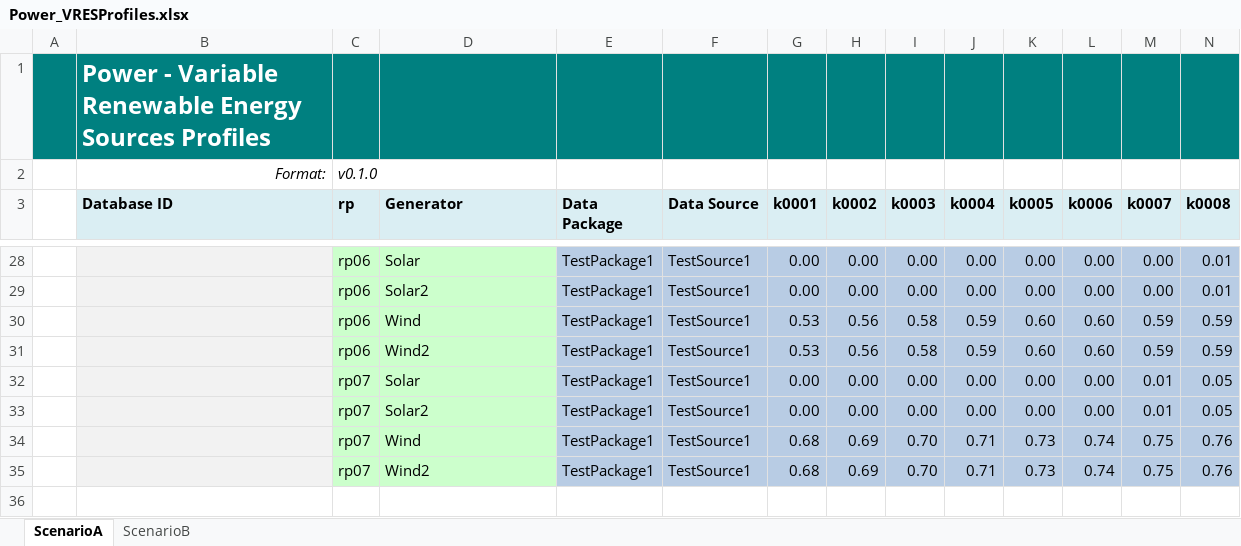
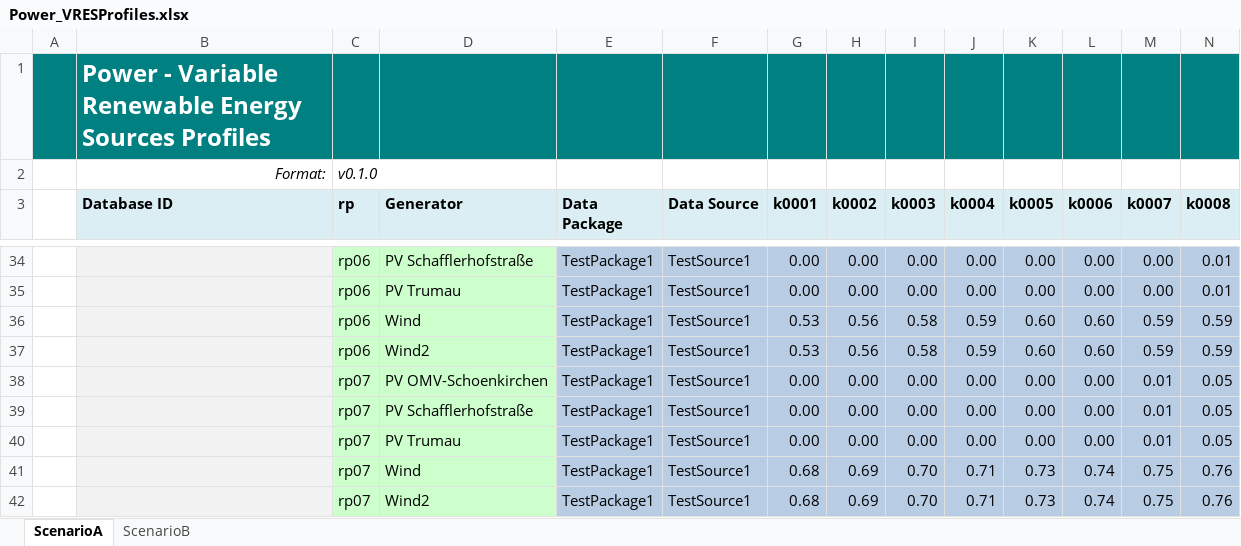
Before and after one commit to IEE-TUGraz/InOutModule, an Excel workbook: examples/Power_VRESProfiles.xlsx, sheet ScenarioA, drawn as a sheet; only a part is shown, gaps mark what is left out; values as stored, in another font and other column widths than the file's, no borders; addresses are those after the commit; rows hold the shown columns only; the diff covers the shown part only; the diff names each change by its address in the sheet, - before the commit and + after, or states it on an @@ line.

```diff
--- a/examples/Power_VRESProfiles.xlsx (sheet ScenarioA)
+++ b/examples/Power_VRESProfiles.xlsx (sheet ScenarioA)
-D34 (Generator): Solar
+D34 (Generator): PV Schafflerhofstraße
-D35 (Generator): Solar2
+D35 (Generator): PV Trumau
+row 38:  |  | rp07 | PV OMV-Schoenkirchen | TestPackage1 | TestSource1 | 0.00 | 0.00 | 0.00 | 0.00 | 0.00 | 0.00 | 0.01 | 0.05
-D39 (Generator): Solar
+D39 (Generator): PV Schafflerhofstraße
-D40 (Generator): Solar2
+D40 (Generator): PV Trumau
```
Also changed, not shown: 6 added rows and 10 edited cells elsewhere in this sheet, sheet ScenarioB.
